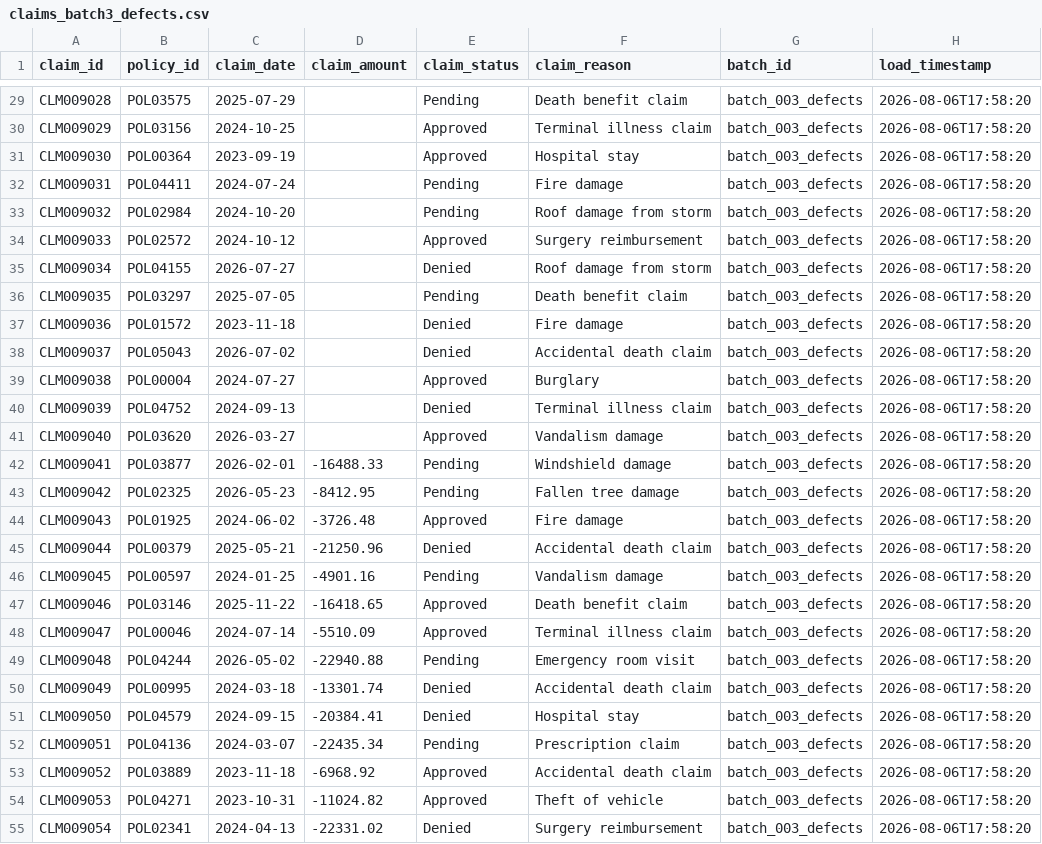
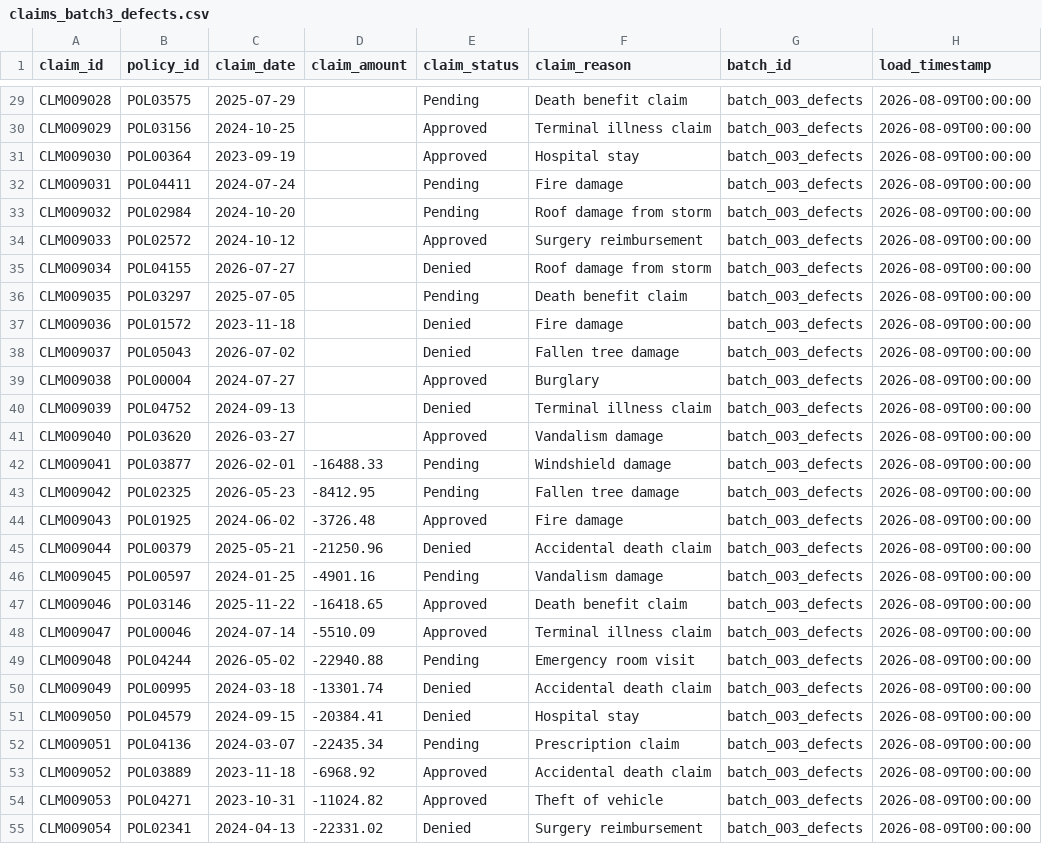
Before and after one commit to VinodAWSDevOps/pyspark-dq-validation-framework, a CSV file: landing/claims/claims_batch3_defects.csv, drawn as a sheet; only a part is shown, gaps mark what is left out; the diff covers the shown part only; the diff names each change by its address in the sheet, - before the commit and + after, or states it on an @@ line.

```diff
--- a/landing/claims/claims_batch3_defects.csv
+++ b/landing/claims/claims_batch3_defects.csv
-H29:H55 (load_timestamp): 2026-08-06T17:58:20
+H29:H55 (load_timestamp): 2026-08-09T00:00:00
-F38 (claim_reason): Accidental death claim
+F38 (claim_reason): Fallen tree damage
```
Also changed, not shown: 79 edited cells elsewhere in this file, landing/claims/claims_batch1.csv, landing/claims/claims_batch2.csv, 12 other files.
